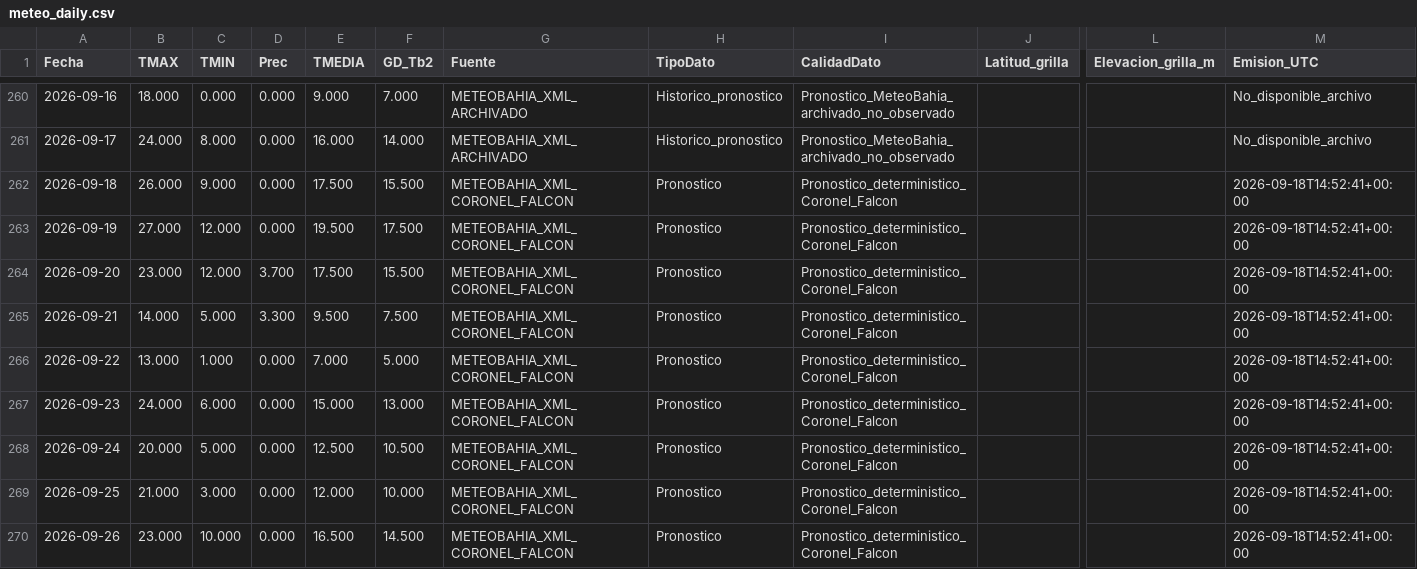
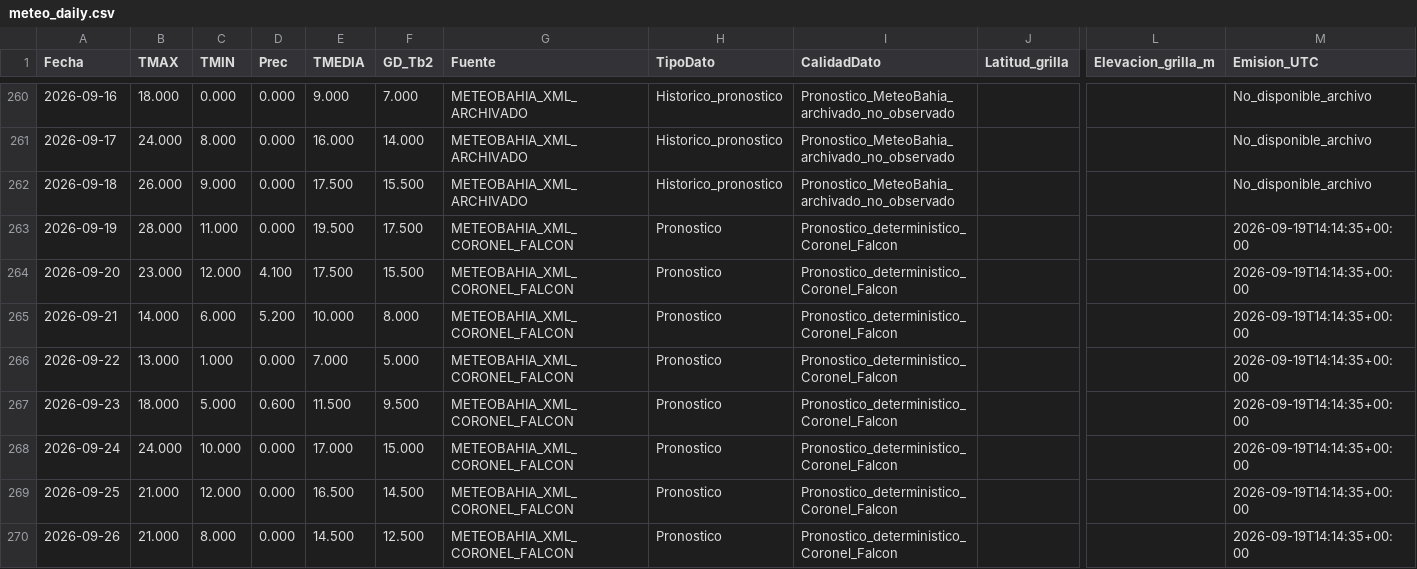
Before and after one commit to PREDWEEM/LOLIUM_LARTIGAU-2026, a CSV file: meteo_daily.csv, drawn as a sheet; only a part is shown, gaps mark what is left out; the diff covers the shown part only; the diff names each change by its address in the sheet, - before the commit and + after, or states it on an @@ line.

```diff
--- a/meteo_daily.csv
+++ b/meteo_daily.csv
-G262 (Fuente): METEOBAHIA_XML_CORONEL_FALCON
+G262 (Fuente): METEOBAHIA_XML_ARCHIVADO
-H262 (TipoDato): Pronostico
+H262 (TipoDato): Historico_pronostico
-I262 (CalidadDato): Pronostico_deterministico_Coronel_Falcon
+I262 (CalidadDato): Pronostico_MeteoBahia_archivado_no_observado
-M262 (Emision_UTC): 2026-09-18T14:52:41+00:00
+M262 (Emision_UTC): No_disponible_archivo
-B263 (TMAX): 27.000
+B263 (TMAX): 28.000
-C263 (TMIN): 12.000
+C263 (TMIN): 11.000
-M263:M270 (Emision_UTC): 2026-09-18T14:52:41+00:00
+M263:M270 (Emision_UTC): 2026-09-19T14:14:35+00:00
-D264 (Prec): 3.700
+D264 (Prec): 4.100
-C265 (TMIN): 5.000
+C265 (TMIN): 6.000
-D265 (Prec): 3.300
+D265 (Prec): 5.200
-E265 (TMEDIA): 9.500
+E265 (TMEDIA): 10.000
-F265 (GD_Tb2): 7.500
+F265 (GD_Tb2): 8.000
-B267 (TMAX): 24.000
+B267 (TMAX): 18.000
-C267 (TMIN): 6.000
+C267 (TMIN): 5.000
-D267 (Prec): 0.000
+D267 (Prec): 0.600
-E267 (TMEDIA): 15.000
+E267 (TMEDIA): 11.500
-F267 (GD_Tb2): 13.000
+F267 (GD_Tb2): 9.500
-B268 (TMAX): 20.000
+B268 (TMAX): 24.000
-C268 (TMIN): 5.000
+C268 (TMIN): 10.000
-E268 (TMEDIA): 12.500
+E268 (TMEDIA): 17.000
-F268 (GD_Tb2): 10.500
+F268 (GD_Tb2): 15.000
-C269 (TMIN): 3.000
+C269 (TMIN): 12.000
-E269 (TMEDIA): 12.000
+E269 (TMEDIA): 16.500
-F269 (GD_Tb2): 10.000
+F269 (GD_Tb2): 14.500
-B270 (TMAX): 23.000
+B270 (TMAX): 21.000
-C270 (TMIN): 10.000
+C270 (TMIN): 8.000
-E270 (TMEDIA): 16.500
+E270 (TMEDIA): 14.500
-F270 (GD_Tb2): 14.500
+F270 (GD_Tb2): 12.500
```
Also changed, not shown: 29 edited cells elsewhere in this file, data/meteo_falcon_pronosticos_archivados_2026.csv, 2 other files.
